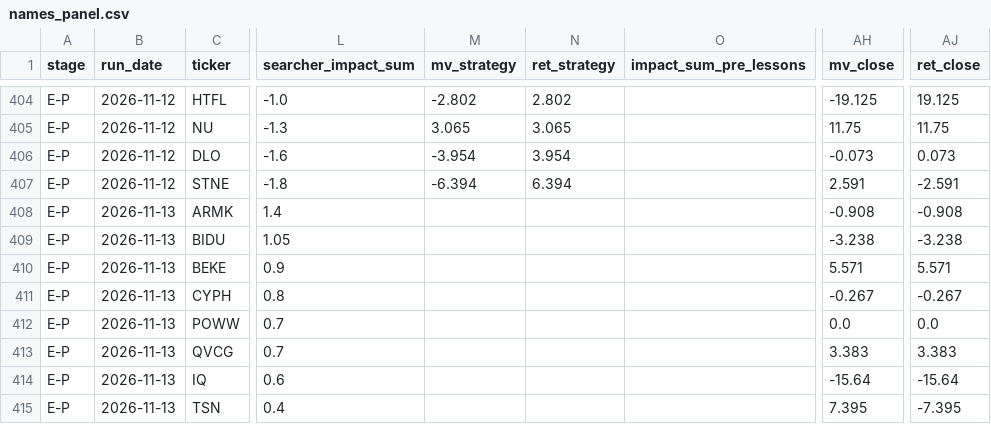
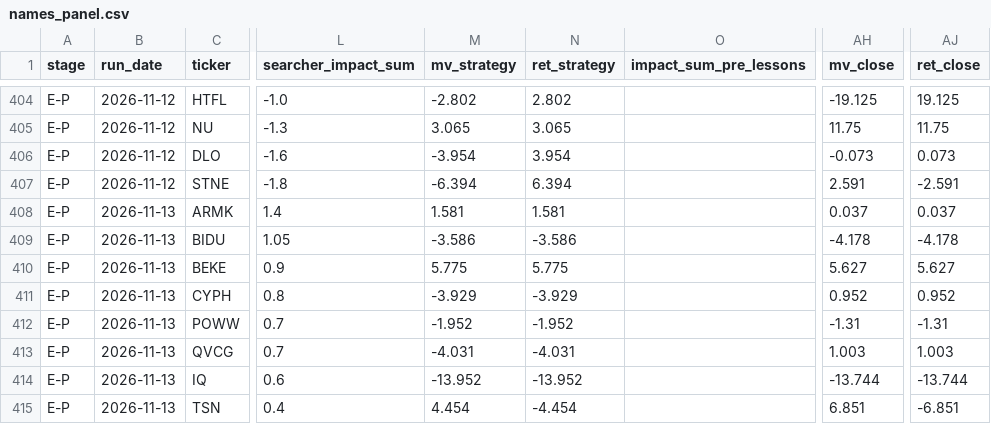
Before and after one commit to robertsben333-cmyk/claude_research, a CSV file: dashboard/data/names_panel.csv, drawn as a sheet; only a part is shown, gaps mark what is left out; the diff covers the shown part only; the diff names each change by its address in the sheet, - before the commit and + after, or states it on an @@ line.

Commit message:
dashboard: rebuild 2026-11-16T16:45Z [ci]

```diff
--- a/dashboard/data/names_panel.csv
+++ b/dashboard/data/names_panel.csv
-M408 (mv_strategy): (empty)
+M408 (mv_strategy): 1.581
-N408 (ret_strategy): (empty)
+N408 (ret_strategy): 1.581
-AH408 (mv_close): -0.908
+AH408 (mv_close): 0.037
-AJ408 (ret_close): -0.908
+AJ408 (ret_close): 0.037
-M409 (mv_strategy): (empty)
+M409 (mv_strategy): -3.586
-N409 (ret_strategy): (empty)
+N409 (ret_strategy): -3.586
-AH409 (mv_close): -3.238
+AH409 (mv_close): -4.178
-AJ409 (ret_close): -3.238
+AJ409 (ret_close): -4.178
-M410 (mv_strategy): (empty)
+M410 (mv_strategy): 5.775
-N410 (ret_strategy): (empty)
+N410 (ret_strategy): 5.775
-AH410 (mv_close): 5.571
+AH410 (mv_close): 5.627
-AJ410 (ret_close): 5.571
+AJ410 (ret_close): 5.627
-M411 (mv_strategy): (empty)
+M411 (mv_strategy): -3.929
-N411 (ret_strategy): (empty)
+N411 (ret_strategy): -3.929
-AH411 (mv_close): -0.267
+AH411 (mv_close): 0.952
-AJ411 (ret_close): -0.267
+AJ411 (ret_close): 0.952
-M412 (mv_strategy): (empty)
+M412 (mv_strategy): -1.952
-N412 (ret_strategy): (empty)
+N412 (ret_strategy): -1.952
-AH412 (mv_close): 0.0
+AH412 (mv_close): -1.31
-AJ412 (ret_close): 0.0
+AJ412 (ret_close): -1.31
-M413 (mv_strategy): (empty)
+M413 (mv_strategy): -4.031
-N413 (ret_strategy): (empty)
+N413 (ret_strategy): -4.031
-AH413 (mv_close): 3.383
+AH413 (mv_close): 1.003
-AJ413 (ret_close): 3.383
+AJ413 (ret_close): 1.003
-M414 (mv_strategy): (empty)
+M414 (mv_strategy): -13.952
-N414 (ret_strategy): (empty)
+N414 (ret_strategy): -13.952
-AH414 (mv_close): -15.64
+AH414 (mv_close): -13.744
-AJ414 (ret_close): -15.64
+AJ414 (ret_close): -13.744
-M415 (mv_strategy): (empty)
+M415 (mv_strategy): 4.454
-N415 (ret_strategy): (empty)
+N415 (ret_strategy): -4.454
-AH415 (mv_close): 7.395
+AH415 (mv_close): 6.851
-AJ415 (ret_close): -7.395
+AJ415 (ret_close): -6.851
```
Also changed, not shown: 46 edited cells elsewhere in this file, 8 other files.
